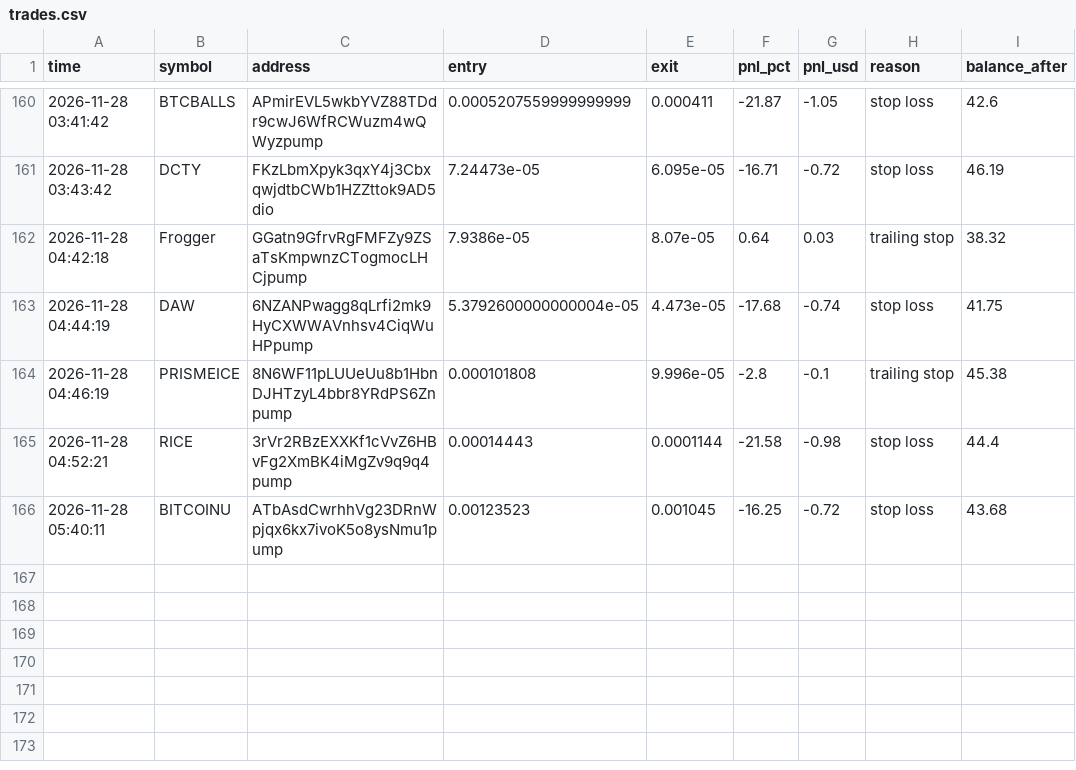
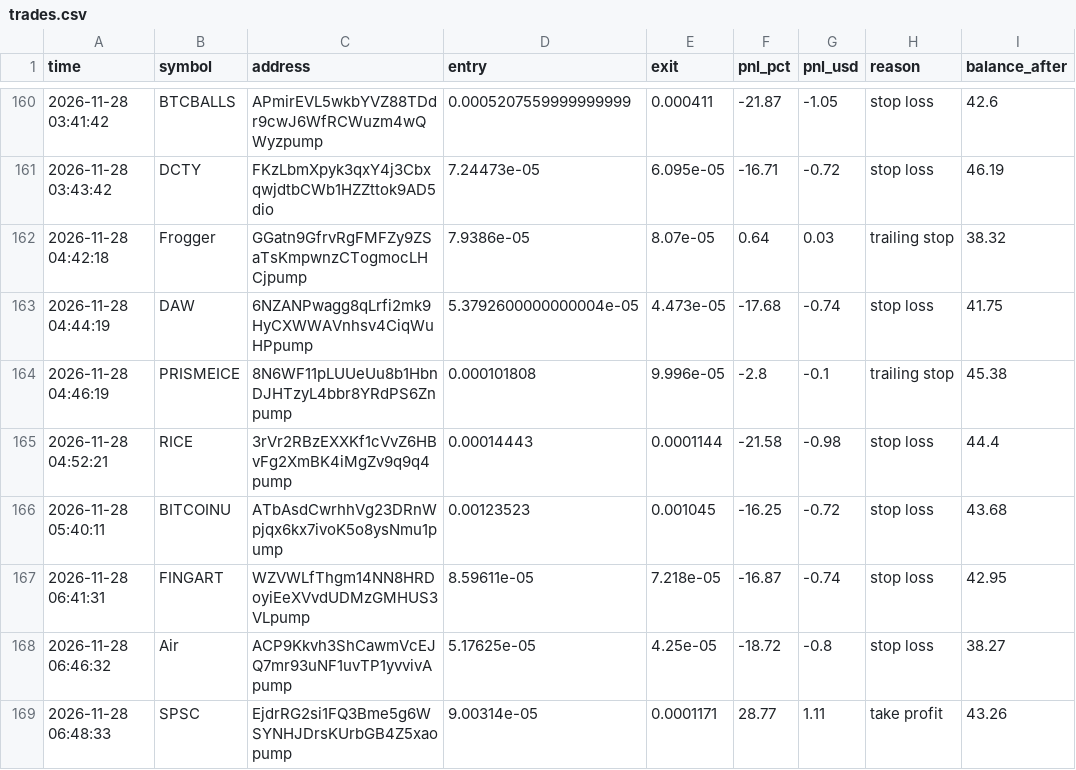
Before and after one commit to ibrahimrouggani3-ai/memebot, a CSV file: trades.csv, drawn as a sheet; only a part is shown, gaps mark what is left out; the diff names each change by its address in the sheet, - before the commit and + after, or states it on an @@ line.

```diff
--- a/trades.csv
+++ b/trades.csv
+row 167: 2026-11-28 06:41:31 | FINGART | WZVWLfThgm14NN8HRDoyiEeXVvdUDMzGMHUS3VLpump | 8.59611e-05 | 7.218e-05 | -16.87 | -0.74 | stop loss | 42.95
+row 168: 2026-11-28 06:46:32 | Air | ACP9Kkvh3ShCawmVcEJQ7mr93uNF1uvTP1yvvivApump | 5.17625e-05 | 4.25e-05 | -18.72 | -0.8 | stop loss | 38.27
+row 169: 2026-11-28 06:48:33 | SPSC | EjdrRG2si1FQ3Bme5g6WSYNHJDrsKUrbGB4Z5xaopump | 9.00314e-05 | 0.0001171 | 28.77 | 1.11 | take profit | 43.26
```
Also changed, not shown: 1 other file.
